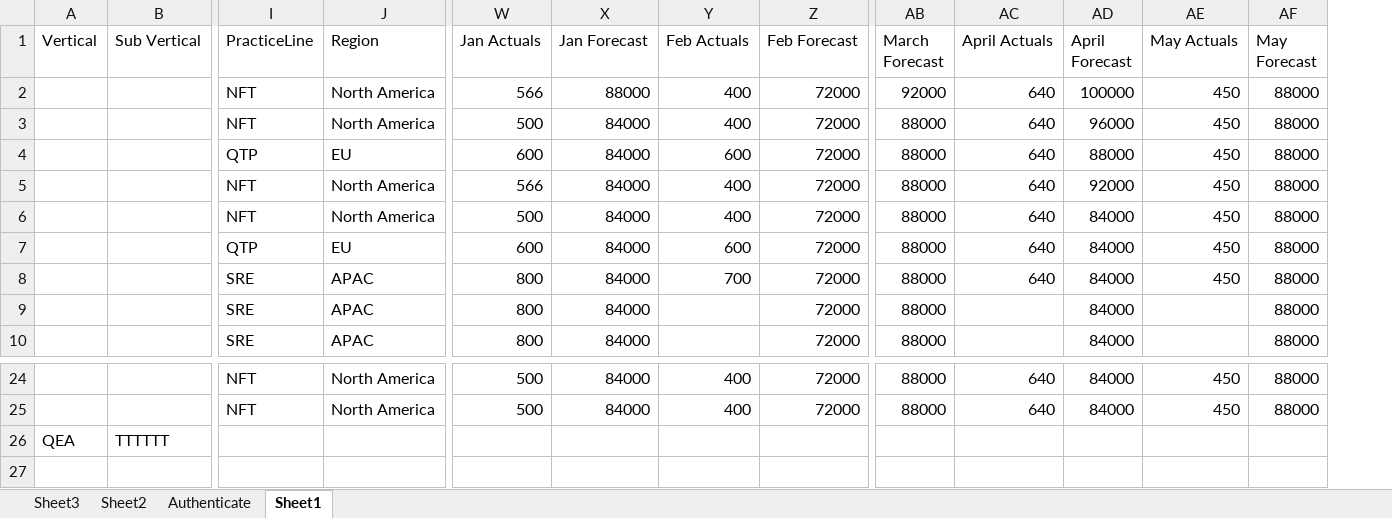
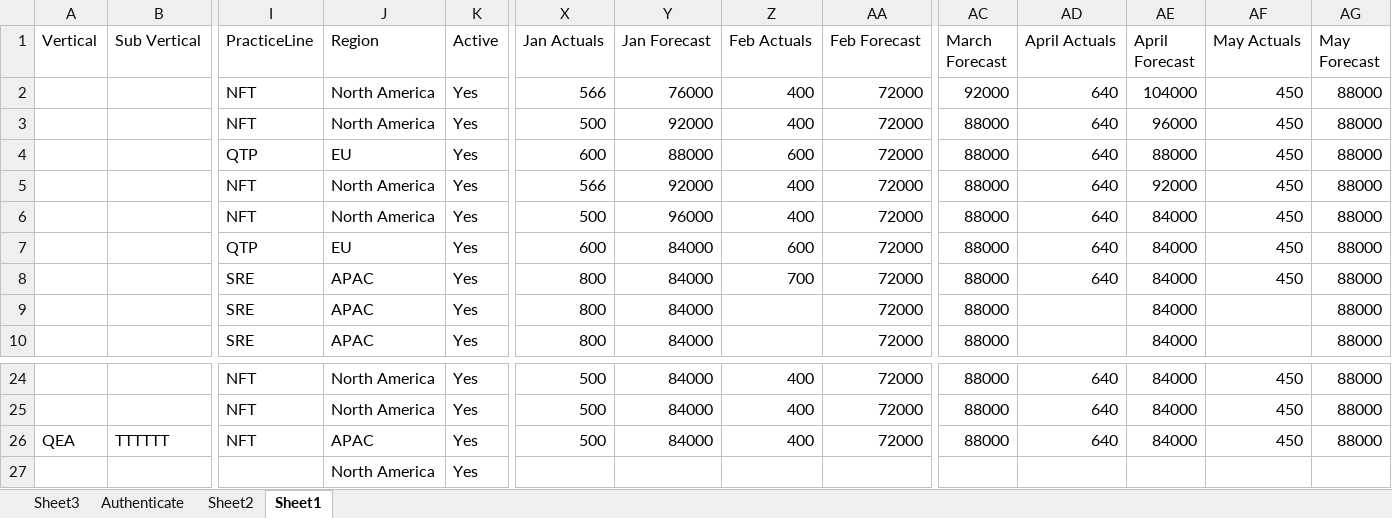
Before and after one commit to PerfTestOps/MyVibe, an Excel workbook: BaseDatasheet.xlsx, sheet Sheet1, drawn as a sheet; only a part is shown, gaps mark what is left out; values as stored, in another font and other column widths than the file's, no borders; charts and pictures not drawn; removed rows and columns are numbered as before the commit, all else as after; rows hold the shown columns only; the diff names each change by its address in the sheet, - before the commit and + after, or states it on an @@ line.

```diff
--- a/BaseDatasheet.xlsx (sheet Sheet1)
+++ b/BaseDatasheet.xlsx (sheet Sheet1)
@@ sheet tab order changed: Sheet3 | Authenticate | Sheet2 | Sheet1 @@
+column K (Active), rows 2-10: all Yes; rows 24-25: Yes | Yes
-Y2 (Jan Forecast): 88000
+Y2 (Jan Forecast): 76000
-AE2 (April Forecast): 100000
+AE2 (April Forecast): 104000
-Y3 (Jan Forecast): 84000
+Y3 (Jan Forecast): 92000
-Y4 (Jan Forecast): 84000
+Y4 (Jan Forecast): 88000
-Y5 (Jan Forecast): 84000
+Y5 (Jan Forecast): 92000
-Y6 (Jan Forecast): 84000
+Y6 (Jan Forecast): 96000
-row 26: QEA | TTTTTT
+row 26: QEA | TTTTTT | NFT | APAC | Yes | 500 | 84000 | 400 | 72000 | 88000 | 640 | 84000 | 450 | 88000
+row 27:  |  |  | North America | Yes
```
Also changed, not shown: sheet Sheet2, charts or pictures, 5 other files.
